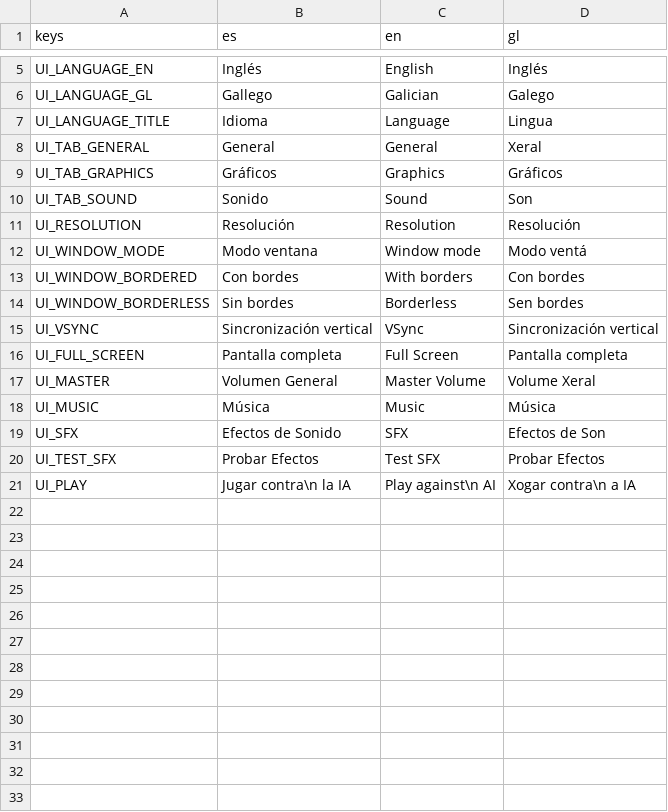
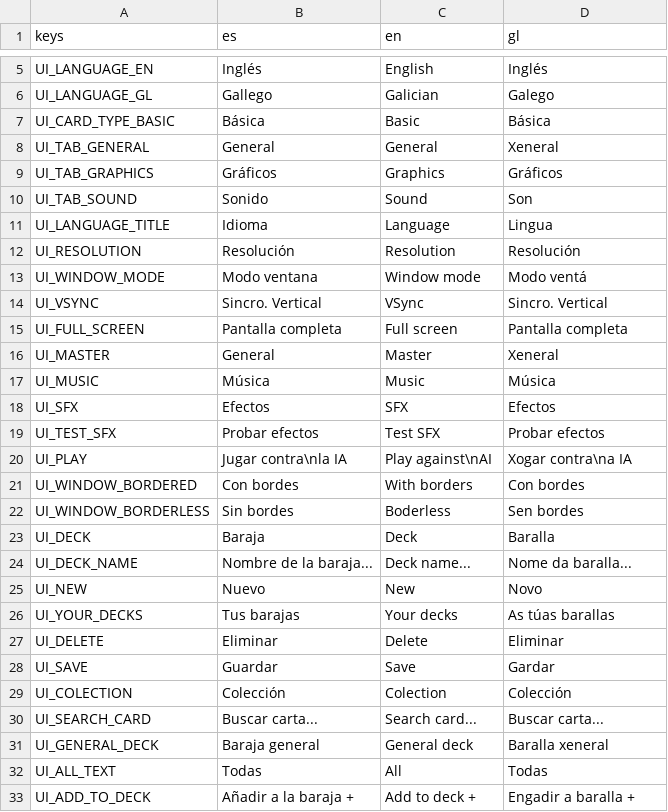
Before and after one commit to Pycodigo/Videojuego-de-cartas, a CSV file: videojuego-cartas-de-las-eras/Translations/ui.csv, drawn as a sheet; only a part is shown, gaps mark what is left out; the diff covers the shown part only.

```diff
--- a/videojuego-cartas-de-las-eras/Translations/ui.csv
+++ b/videojuego-cartas-de-las-eras/Translations/ui.csv
@@ -6,16 +6,28 @@ UI_LANGUAGE_EN,Inglés,English,Inglés
 UI_LANGUAGE_GL,Gallego,Galician,Galego
-UI_LANGUAGE_TITLE,Idioma,Language,Lingua
-UI_TAB_GENERAL,General,General,Xeral
+UI_CARD_TYPE_BASIC,Básica,Basic,Básica
+UI_TAB_GENERAL,General,General,Xeneral
 UI_TAB_GRAPHICS,Gráficos,Graphics,Gráficos
 UI_TAB_SOUND,Sonido,Sound,Son
+UI_LANGUAGE_TITLE,Idioma,Language,Lingua
 UI_RESOLUTION,Resolución,Resolution,Resolución
 UI_WINDOW_MODE,Modo ventana,Window mode,Modo ventá
+UI_VSYNC,Sincro. Vertical,VSync,Sincro. Vertical
+UI_FULL_SCREEN,Pantalla completa,Full screen,Pantalla completa
+UI_MASTER,General,Master,Xeneral
+UI_MUSIC,Música,Music,Música
+UI_SFX,Efectos,SFX,Efectos
+UI_TEST_SFX,Probar efectos,Test SFX,Probar efectos
+UI_PLAY,Jugar contra\nla IA,Play against\nAI,Xogar contra\na IA
 UI_WINDOW_BORDERED,Con bordes,With borders,Con bordes
-UI_WINDOW_BORDERLESS,Sin bordes,Borderless,Sen bordes
-UI_VSYNC,Sincronización vertical,VSync,Sincronización vertical
-UI_FULL_SCREEN,Pantalla completa,Full Screen,Pantalla completa
-UI_MASTER,Volumen General,Master Volume,Volume Xeral
-UI_MUSIC,Música,Music,Música
-UI_SFX,Efectos de Sonido,SFX ,Efectos de Son
-UI_TEST_SFX,Probar Efectos,Test SFX,Probar Efectos
-UI_PLAY,Jugar contra\n la IA,Play against\n AI,Xogar contra\n a IA
+UI_WINDOW_BORDERLESS,Sin bordes,Boderless,Sen bordes
+UI_DECK,Baraja,Deck,Baralla
+UI_DECK_NAME,Nombre de la baraja...,Deck name...,Nome da baralla...
+UI_NEW,Nuevo,New,Novo
+UI_YOUR_DECKS,Tus barajas,Your decks,As túas barallas
+UI_DELETE,Eliminar,Delete,Eliminar
+UI_SAVE,Guardar,Save,Gardar
+UI_COLECTION,Colección,Colection,Colección
+UI_SEARCH_CARD,Buscar carta...,Search card...,Buscar carta...
+UI_GENERAL_DECK,Baraja general,General deck,Baralla xeneral
+UI_ALL_TEXT,Todas,All,Todas
+UI_ADD_TO_DECK,Añadir a la baraja +,Add to deck +,Engadir a baralla +
```
Also changed, not shown: 8 added rows elsewhere in this file, 30 other files.
